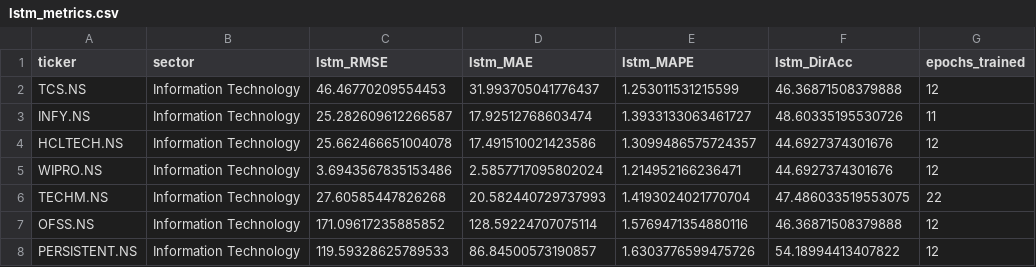
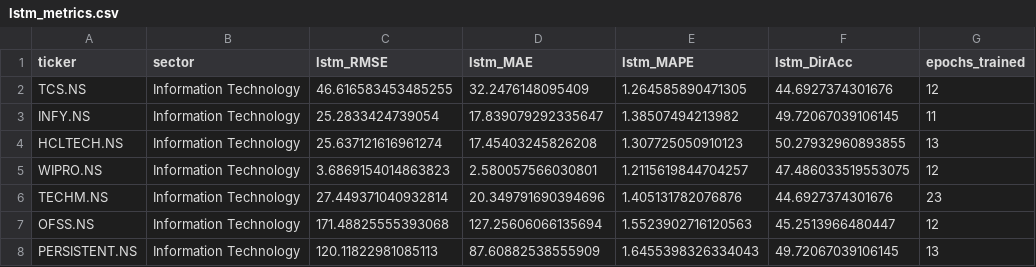
Before and after one commit to pranavchauhann/sector-comparative-equity-lstm, a CSV file: results/lstm_metrics.csv, drawn as a sheet; only a part is shown; the diff covers the shown part only.

Commit message:
Phase 2: MLflow experiment tracking for baselines and LSTM
Every training run now logs params, per-epoch losses, test metrics, and
the model artifact to a local MLflow store (SQLite; one experiment per
sector). train_lstm.py gains CLI hyperparameters and a --sweep mode so
config sweeps log to MLflow without touching DVC-tracked outputs; dvc
repro still produces identical stage outputs with MLflow logging as a
side effect. Includes 3-config LSTM comparison runs (seq 15/30/60), UI
screenshots, and MLFLOW_SETUP.md on why DVC and MLflow are complementary.

```diff
--- a/results/lstm_metrics.csv
+++ b/results/lstm_metrics.csv
@@ -1,8 +1,8 @@
 ticker,sector,lstm_RMSE,lstm_MAE,lstm_MAPE,lstm_DirAcc,epochs_trained
-TCS.NS,Information Technology,46.46770209554453,31.993705041776437,1.253011531215599,46.36871508379888,12
-INFY.NS,Information Technology,25.282609612266587,17.92512768603474,1.3933133063461727,48.60335195530726,11
-HCLTECH.NS,Information Technology,25.662466651004078,17.491510021423586,1.3099486575724357,44.6927374301676,12
-WIPRO.NS,Information Technology,3.6943567835153486,2.5857717095802024,1.214952166236471,44.6927374301676,12
-TECHM.NS,Information Technology,27.60585447826268,20.582440729737993,1.4193024021770704,47.486033519553075,22
-OFSS.NS,Information Technology,171.09617235885852,128.59224707075114,1.5769471354880116,46.36871508379888,12
-PERSISTENT.NS,Information Technology,119.59328625789533,86.84500573190857,1.6303776599475726,54.18994413407822,12
+TCS.NS,Information Technology,46.616583453485255,32.2476148095409,1.264585890471305,44.6927374301676,12
+INFY.NS,Information Technology,25.2833424739054,17.839079292335647,1.38507494213982,49.72067039106145,11
+HCLTECH.NS,Information Technology,25.637121616961274,17.45403245826208,1.307725050910123,50.27932960893855,13
+WIPRO.NS,Information Technology,3.6869154014863823,2.580057566030801,1.2115619844704257,47.486033519553075,12
+TECHM.NS,Information Technology,27.449371040932814,20.349791690394696,1.405131782076876,44.6927374301676,23
+OFSS.NS,Information Technology,171.48825555393068,127.25606066135694,1.5523902716120563,45.2513966480447,12
+PERSISTENT.NS,Information Technology,120.11822981085113,87.60882538555909,1.6455398326334043,49.72067039106145,13
```
Also changed, not shown: 146 edited cells elsewhere in this file, 12 other files.
